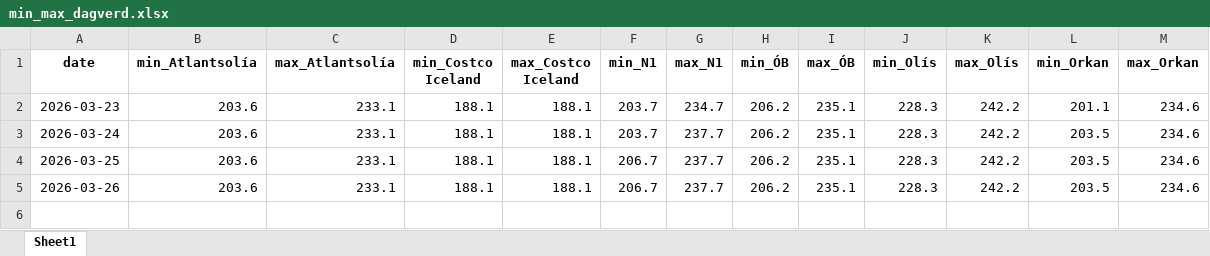
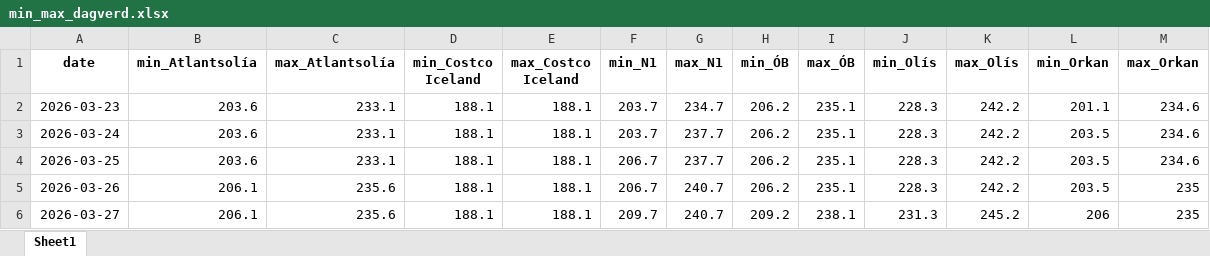
Before and after one commit to asi-hag/gasverkefni, an Excel workbook: min_max_dagverd.xlsx, sheet Sheet1, drawn as a sheet; values as stored, in another font and other column widths than the file's, no borders; the diff names each change by its address in the sheet, - before the commit and + after, or states it on an @@ line.

```diff
--- a/min_max_dagverd.xlsx (sheet Sheet1)
+++ b/min_max_dagverd.xlsx (sheet Sheet1)
-B5 (min_Atlantsolía): 203.6
+B5 (min_Atlantsolía): 206.1
-C5 (max_Atlantsolía): 233.1
+C5 (max_Atlantsolía): 235.6
-G5 (max_N1): 237.7
+G5 (max_N1): 240.7
-M5 (max_Orkan): 234.6
+M5 (max_Orkan): 235
+row 6: 2026-03-27 | 206.1 | 235.6 | 188.1 | 188.1 | 209.7 | 240.7 | 209.2 | 238.1 | 231.3 | 245.2 | 206 | 235
```
Also changed, not shown: vikur_fra_2017.xlsx, 1 other file.
